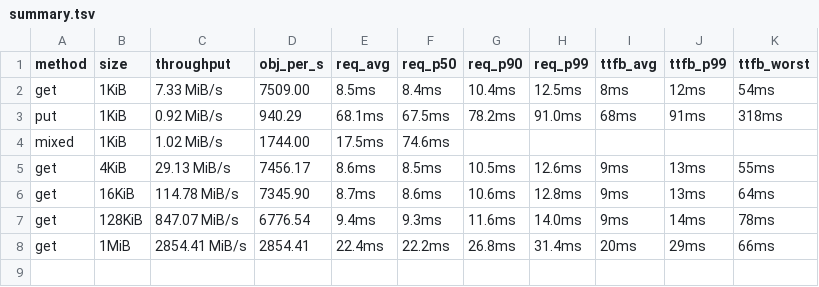
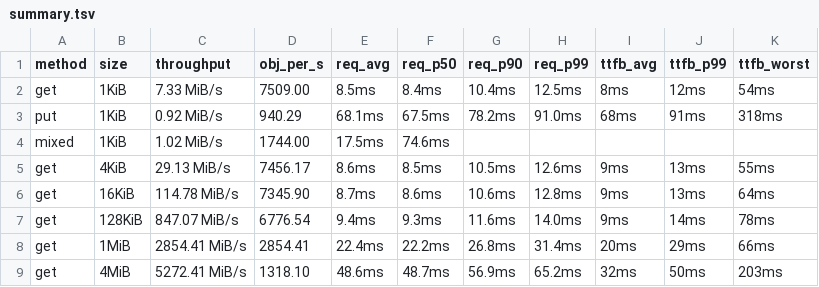
Before and after one commit to marshawcoco/rustfs, a TSV file: summary.tsv, drawn as a sheet; the diff names each change by its address in the sheet, - before the commit and + after, or states it on an @@ line.

```diff
--- a/summary.tsv
+++ b/summary.tsv
+row 9: get | 4MiB | 5272.41 MiB/s | 1318.10 | 48.6ms | 48.7ms | 56.9ms | 65.2ms | 32ms | 50ms | 203ms
```
Also changed, not shown: 5 other files.
